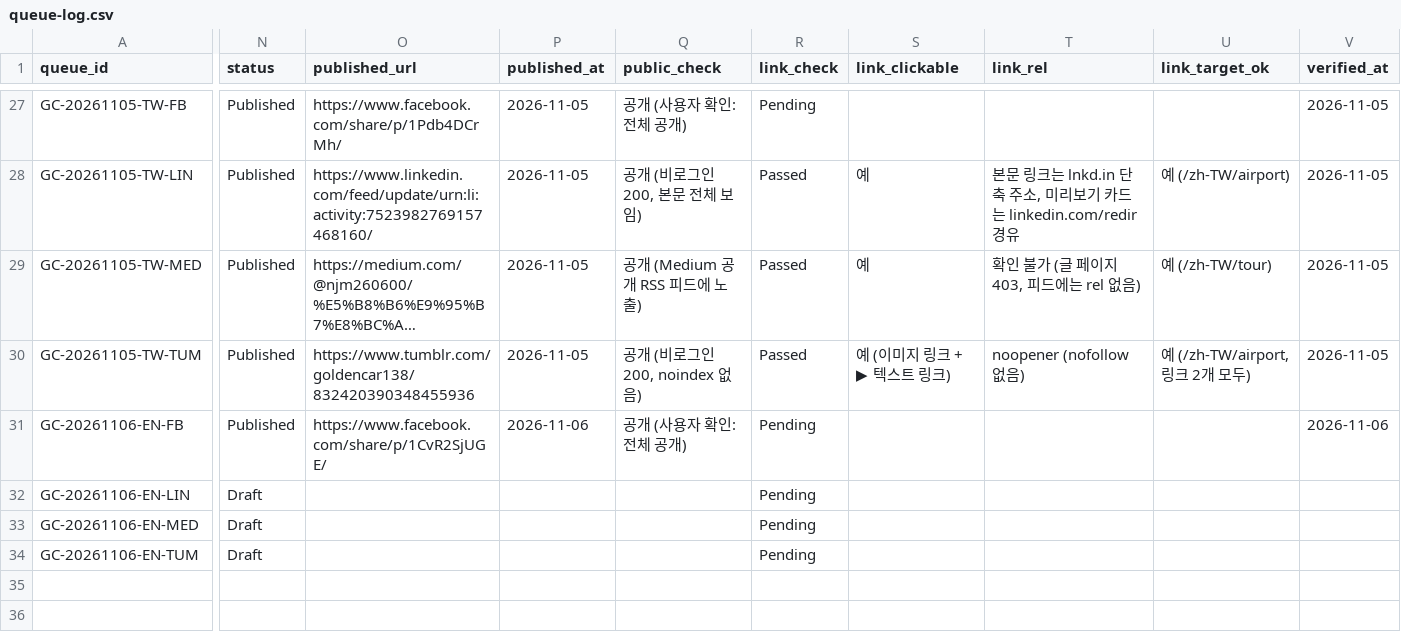
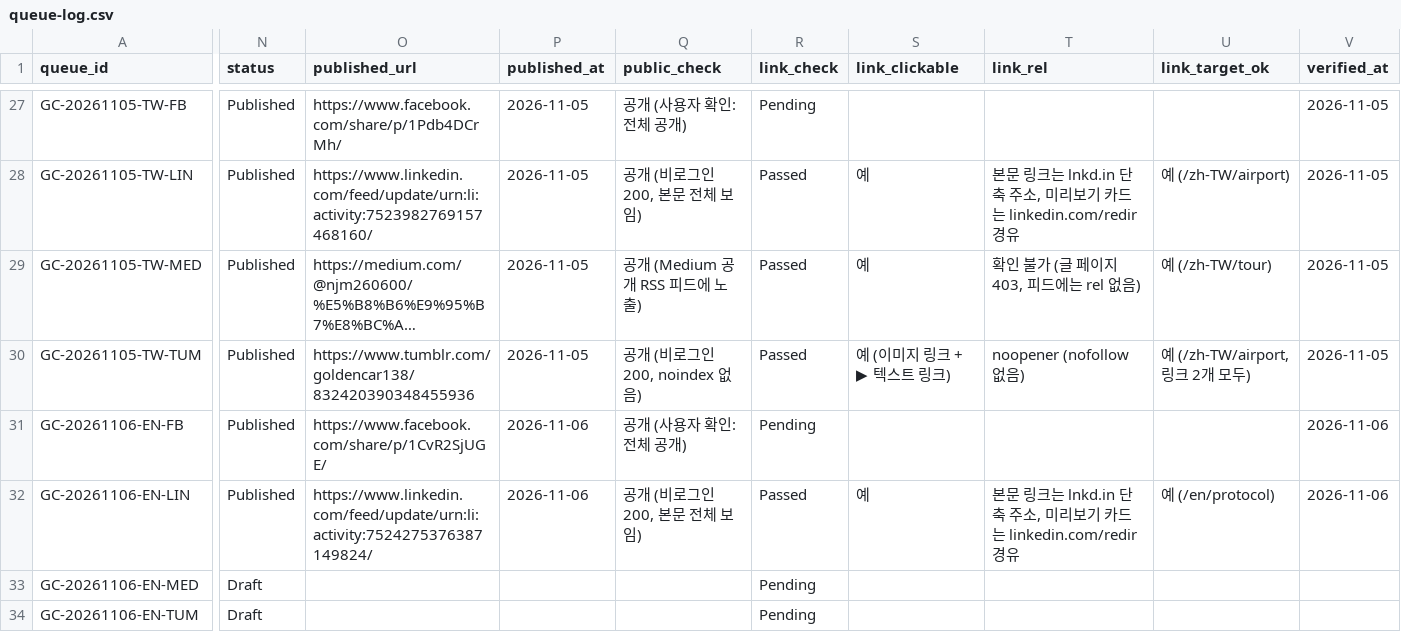
Before and after one commit to NJM-hub/NJM, a CSV file: .claude/skills/goldencar-backlink/queue-log.csv, drawn as a sheet; only a part is shown, gaps mark what is left out; long unchanged cells end in …; the diff covers the shown part only; the diff names each change by its address in the sheet, - before the commit and + after, or states it on an @@ line.

```diff
--- a/.claude/skills/goldencar-backlink/queue-log.csv
+++ b/.claude/skills/goldencar-backlink/queue-log.csv
-N32 (status): Draft
+N32 (status): Published
-O32 (published_url): (empty)
+O32 (published_url): https://www.linkedin.com/feed/update/urn:li:activity:7524275376387149824/
-P32 (published_at): (empty)
+P32 (published_at): 2026-11-06
-Q32 (public_check): (empty)
+Q32 (public_check): 공개 (비로그인 200, 본문 전체 보임)
-R32 (link_check): Pending
+R32 (link_check): Passed
-S32 (link_clickable): (empty)
+S32 (link_clickable): 예
-T32 (link_rel): (empty)
+T32 (link_rel): 본문 링크는 lnkd.in 단축 주소, 미리보기 카드는 linkedin.com/redir 경유
-U32 (link_target_ok): (empty)
+U32 (link_target_ok): 예 (/en/protocol)
-V32 (verified_at): (empty)
+V32 (verified_at): 2026-11-06
```
Also changed, not shown: 1 edited cell elsewhere in this file.
